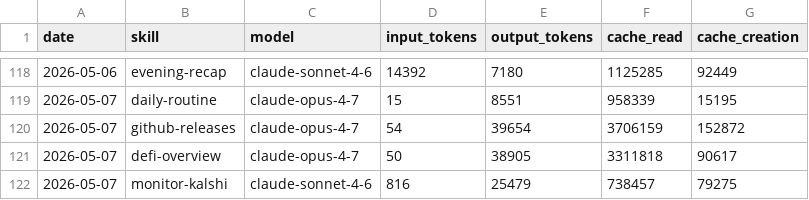
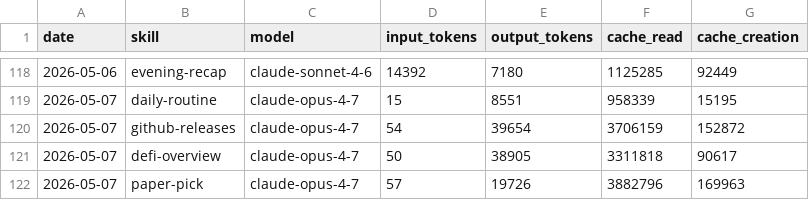
Before and after one commit to aeonfun/aeon, a CSV file: memory/token-usage.csv, drawn as a sheet; only a part is shown, gaps mark what is left out.

Commit message:
chore(paper-pick): auto-commit 2026-05-07

```diff
--- a/memory/token-usage.csv
+++ b/memory/token-usage.csv
@@ -121,2 +121,2 @@ date,skill,model,input_tokens,output_tokens,cache_read,cache_creation
 2026-05-07,defi-overview,claude-opus-4-7,50,38905,3311818,90617
-2026-05-07,monitor-kalshi,claude-sonnet-4-6,816,25479,738457,79275
+2026-05-07,paper-pick,claude-opus-4-7,57,19726,3882796,169963
```
Also changed, not shown: 6 other files.
